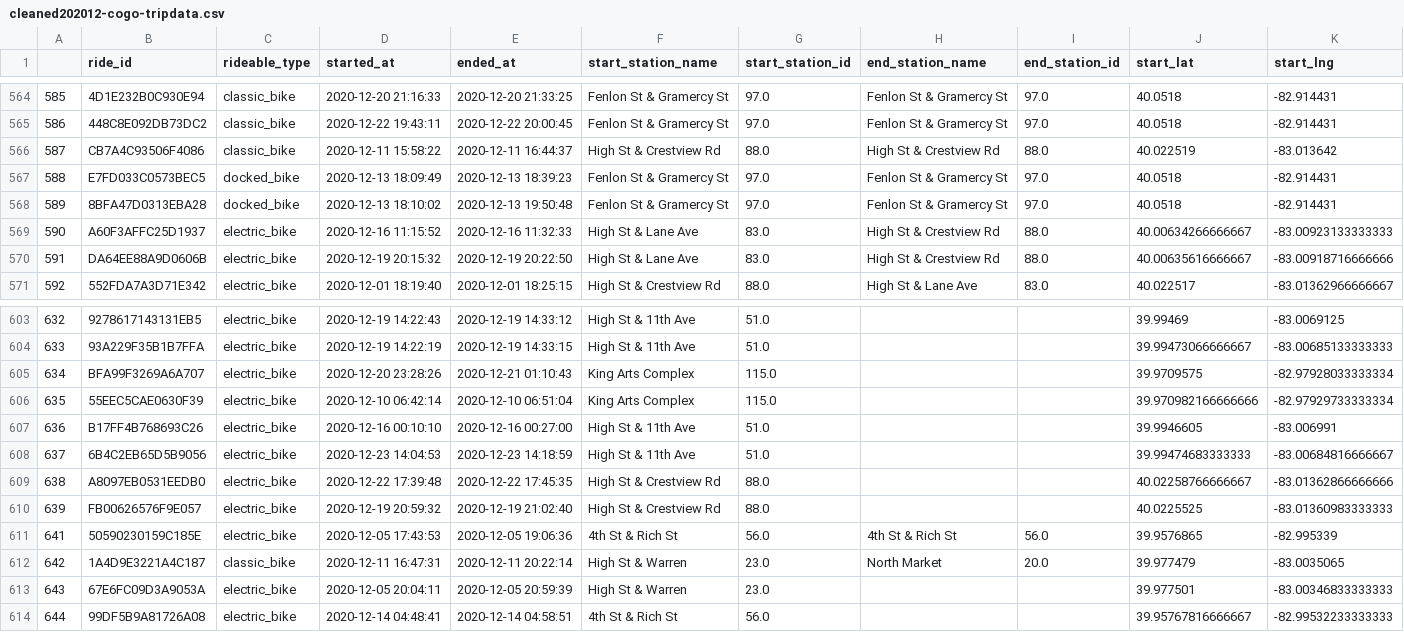
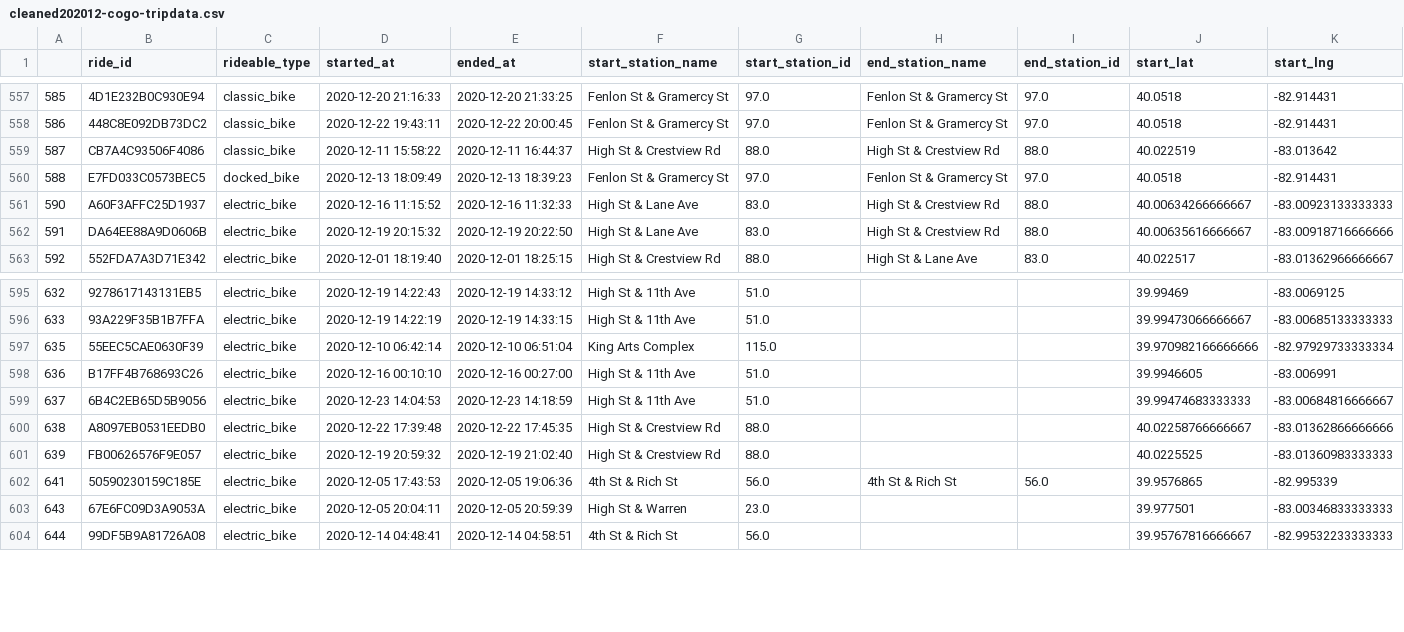
Before and after one commit to 666Xiao666/GEO877-FS24-McKenzie, a CSV file: CoGo_Bikerental_Colorado_US/cleaned_data/cleaned202012-cogo-tripdata.csv, drawn as a sheet; only a part is shown, gaps mark what is left out; rows hold the shown columns only; the diff covers the shown part only; the diff names each change by its address in the sheet, - before the commit and + after, or states it on an @@ line.

```diff
--- a/CoGo_Bikerental_Colorado_US/cleaned_data/cleaned202012-cogo-tripdata.csv
+++ b/CoGo_Bikerental_Colorado_US/cleaned_data/cleaned202012-cogo-tripdata.csv
-row 568: 589 | 8BFA47D0313EBA28 | docked_bike | 2020-12-13 18:10:02 | 2020-12-13 19:50:48 | Fenlon St & Gramercy St | 97.0 | Fenlon St & Gramercy St | 97.0 | 40.0518 | -82.914431
-row 605: 634 | BFA99F3269A6A707 | electric_bike | 2020-12-20 23:28:26 | 2020-12-21 01:10:43 | King Arts Complex | 115.0 |  |  | 39.9709575 | -82.97928033333334
-row 612: 642 | 1A4D9E3221A4C187 | classic_bike | 2020-12-11 16:47:31 | 2020-12-11 20:22:14 | High St & Warren | 23.0 | North Market | 20.0 | 39.977479 | -83.0035065
```
Also changed, not shown: 7 removed rows elsewhere in this file, CoGo_Bikerental_Colorado_US/cleaned_data/cleaned202112-cogo-tripdata.csv, CoGo_Bikerental_Colorado_US/cleaned_data/cleaned202212-cogo-tripdata.csv, 7 other files.
